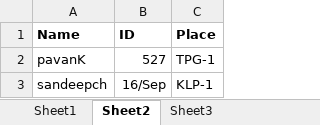
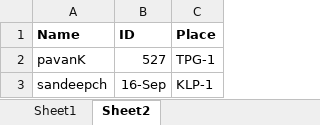
Before and after one commit to pavank1327/UiPath, an Excel workbook: UIARD_cert_preparation/Merge - join - sort/MERGE_AND_JOIN_DATA_TABLE/Data_Excel.xlsx, sheet Sheet2, drawn as a sheet; values as stored, in another font and other column widths than the file's, no borders; the diff names each change by its address in the sheet, - before the commit and + after, or states it on an @@ line.

```diff
--- a/UIARD_cert_preparation/Merge - join - sort/MERGE_AND_JOIN_DATA_TABLE/Data_Excel.xlsx (sheet Sheet2)
+++ b/UIARD_cert_preparation/Merge - join - sort/MERGE_AND_JOIN_DATA_TABLE/Data_Excel.xlsx (sheet Sheet2)
-sheet tab: Sheet3
-B3 (ID): 16/Sep
+B3 (ID): 16-Sep
```
Also changed, not shown: 11 other files.
